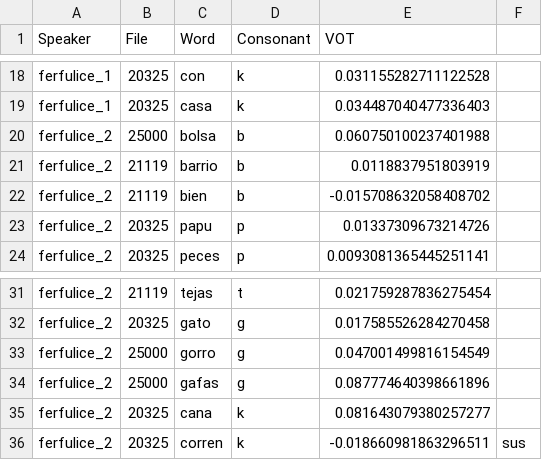
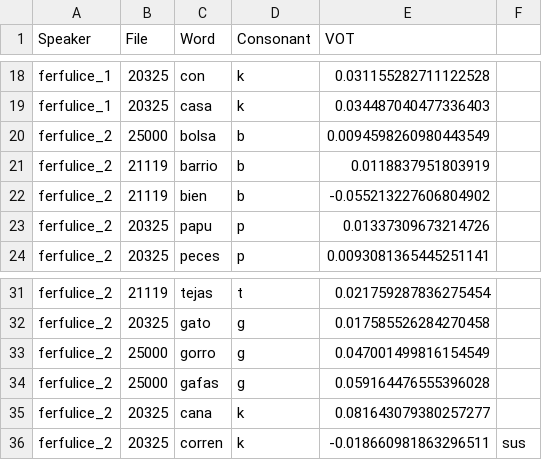
Before and after one commit to paynesa/bilingual-vot, a CSV file: spa_vot_data.csv, drawn as a sheet; only a part is shown, gaps mark what is left out.

Commit message:
first 3 speakers done

```diff
--- a/spa_vot_data.csv
+++ b/spa_vot_data.csv
@@ -19,5 +19,5 @@ ferfulice_1,20325,con,k,0.031155282711122528
 ferfulice_1,20325,casa,k,0.034487040477336403
-ferfulice_2,25000,bolsa,b,0.060750100237401988
+ferfulice_2,25000,bolsa,b,0.0094598260980443549
 ferfulice_2,21119,barrio,b,0.0118837951803919
-ferfulice_2,21119,bien,b,-0.015708632058408702
+ferfulice_2,21119,bien,b,-0.055213227606804902
 ferfulice_2,20325,papu,p,0.01337309673214726
@@ -33,3 +33,3 @@ ferfulice_2,20325,gato,g,0.017585526284270458
 ferfulice_2,25000,gorro,g,0.047001499816154549
-ferfulice_2,25000,gafas,g,0.087774640398661896
+ferfulice_2,25000,gafas,g,0.059164476555396028
 ferfulice_2,20325,cana,k,0.081643079380257277
```
